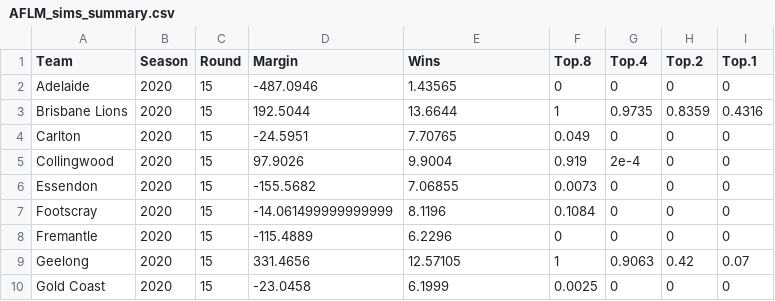
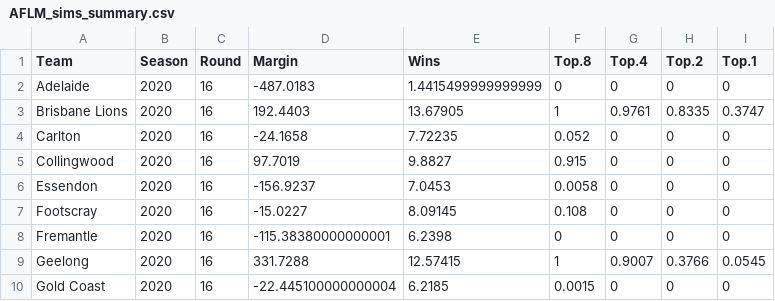
Before and after one commit to jimmyday12/plussixoneblog, a CSV file: data_files/raw-data/AFLM_sims_summary.csv, drawn as a sheet; only a part is shown; the diff covers the shown part only.

```diff
--- a/data_files/raw-data/AFLM_sims_summary.csv
+++ b/data_files/raw-data/AFLM_sims_summary.csv
@@ -1,10 +1,10 @@
 Team,Season,Round,Margin,Wins,Top.8,Top.4,Top.2,Top.1
-Adelaide,2020,15,-487.0946,1.43565,0,0,0,0
-Brisbane Lions,2020,15,192.5044,13.6644,1,0.9735,0.8359,0.4316
-Carlton,2020,15,-24.5951,7.70765,0.049,0,0,0
-Collingwood,2020,15,97.9026,9.9004,0.919,2e-4,0,0
-Essendon,2020,15,-155.5682,7.06855,0.0073,0,0,0
-Footscray,2020,15,-14.061499999999999,8.1196,0.1084,0,0,0
-Fremantle,2020,15,-115.4889,6.2296,0,0,0,0
-Geelong,2020,15,331.4656,12.57105,1,0.9063,0.42,0.07
-Gold Coast,2020,15,-23.0458,6.1999,0.0025,0,0,0
+Adelaide,2020,16,-487.0183,1.4415499999999999,0,0,0,0
+Brisbane Lions,2020,16,192.4403,13.67905,1,0.9761,0.8335,0.3747
+Carlton,2020,16,-24.1658,7.72235,0.052,0,0,0
+Collingwood,2020,16,97.7019,9.8827,0.915,0,0,0
+Essendon,2020,16,-156.9237,7.0453,0.0058,0,0,0
+Footscray,2020,16,-15.0227,8.09145,0.108,0,0,0
+Fremantle,2020,16,-115.38380000000001,6.2398,0,0,0,0
+Geelong,2020,16,331.7288,12.57415,1,0.9007,0.3766,0.0545
+Gold Coast,2020,16,-22.445100000000004,6.2185,0.0015,0,0,0
```
Also changed, not shown: 42 edited cells elsewhere in this file, data_files/raw-data/predictions.csv, data_files/raw-data/predictions_new.csv, 32 other files.
